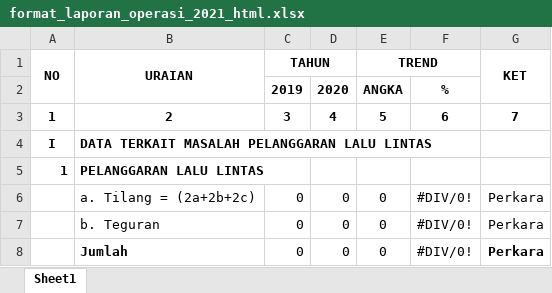
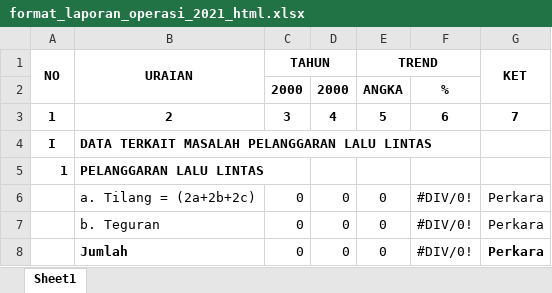
Before and after one commit to lukicasmadi/k-lab-1, an Excel workbook: public/template/excel/format_laporan_operasi_2021_html.xlsx, sheet Sheet1, drawn as a sheet; only a part is shown; values as stored, in another font and other column widths than the file's, no borders; the diff names each change by its address in the sheet, - before the commit and + after, or states it on an @@ line.

```diff
--- a/public/template/excel/format_laporan_operasi_2021_html.xlsx (sheet Sheet1)
+++ b/public/template/excel/format_laporan_operasi_2021_html.xlsx (sheet Sheet1)
-C2 (TAHUN): 2019
+C2 (TAHUN): 2000
-D2: 2020
+D2: 2000
```
Also changed, not shown: 4 other files.
